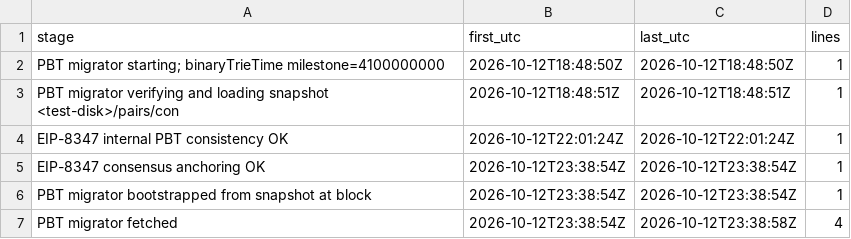
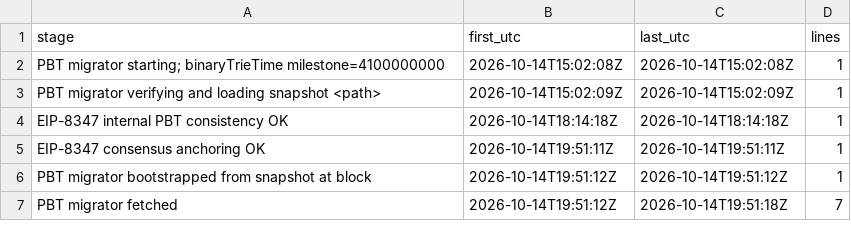
Before and after one commit to CPerezz/pbt-website, a CSV file: uploads/benchmarks/import/r1/besu/P2a/stages.csv, drawn as a sheet.

```diff
--- a/uploads/benchmarks/import/r1/besu/P2a/stages.csv
+++ b/uploads/benchmarks/import/r1/besu/P2a/stages.csv
@@ -1,7 +1,7 @@
 stage,first_utc,last_utc,lines
-PBT migrator starting; binaryTrieTime milestone=4100000000,2026-10-12T18:48:50Z,2026-10-12T18:48:50Z,1
-PBT migrator verifying and loading snapshot <test-disk>/pairs/con,2026-10-12T18:48:51Z,2026-10-12T18:48:51Z,1
-EIP-8347 internal PBT consistency OK,2026-10-12T22:01:24Z,2026-10-12T22:01:24Z,1
-EIP-8347 consensus anchoring OK,2026-10-12T23:38:54Z,2026-10-12T23:38:54Z,1
-PBT migrator bootstrapped from snapshot at block,2026-10-12T23:38:54Z,2026-10-12T23:38:54Z,1
-PBT migrator fetched,2026-10-12T23:38:54Z,2026-10-12T23:38:58Z,4
+PBT migrator starting; binaryTrieTime milestone=4100000000,2026-10-14T15:02:08Z,2026-10-14T15:02:08Z,1
+PBT migrator verifying and loading snapshot <path>,2026-10-14T15:02:09Z,2026-10-14T15:02:09Z,1
+EIP-8347 internal PBT consistency OK,2026-10-14T18:14:18Z,2026-10-14T18:14:18Z,1
+EIP-8347 consensus anchoring OK,2026-10-14T19:51:11Z,2026-10-14T19:51:11Z,1
+PBT migrator bootstrapped from snapshot at block,2026-10-14T19:51:12Z,2026-10-14T19:51:12Z,1
+PBT migrator fetched,2026-10-14T19:51:12Z,2026-10-14T19:51:18Z,7
```
Also changed, not shown: uploads/benchmarks/import/r1/besu/P2a/newpayload.csv, uploads/benchmarks/import/r1/nethermind/P2a/newpayload.csv, 50 other files.
